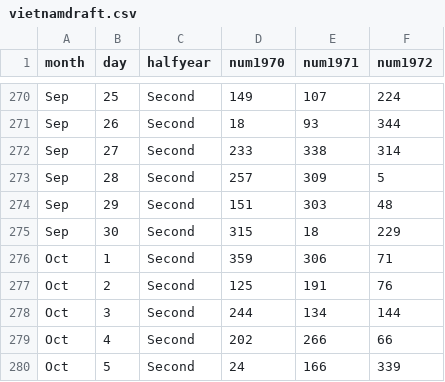
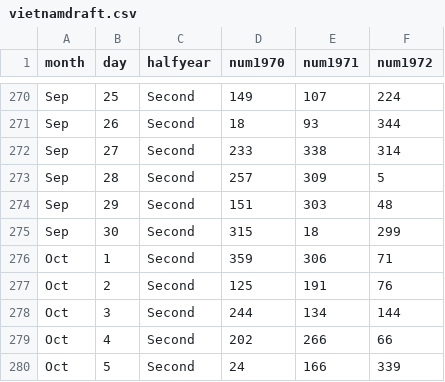
Before and after one commit to STAT-JET-ASU/Datasets, a CSV file: Instructor/vietnamdraft.csv, drawn as a sheet; only a part is shown, gaps mark what is left out.

Commit message:
Update vietnamdraft.csv

```diff
--- a/Instructor/vietnamdraft.csv
+++ b/Instructor/vietnamdraft.csv
@@ -274,3 +274,3 @@ Sep,28,Second,257,309,5
 Sep,29,Second,151,303,48
-Sep,30,Second,315,18,229
+Sep,30,Second,315,18,299
 Oct,1,Second,359,306,71
```
